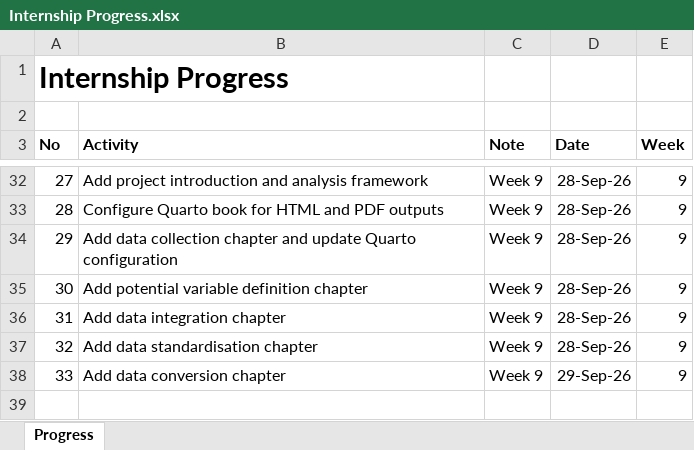
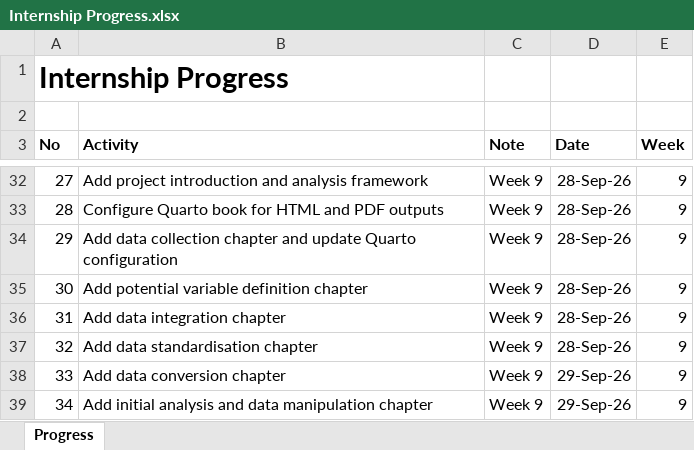
Before and after one commit to yusufkurniar/aas-supercomputing-demand-forecasting, an Excel workbook: assets/progress/Internship Progress.xlsx, sheet Progress, drawn as a sheet; only a part is shown, gaps mark what is left out; values as stored, in another font and other column widths than the file's, no borders; the diff names each change by its address in the sheet, - before the commit and + after, or states it on an @@ line.

Commit message:
Add initial analysis and data manipulation chapter

```diff
--- a/assets/progress/Internship Progress.xlsx (sheet Progress)
+++ b/assets/progress/Internship Progress.xlsx (sheet Progress)
+row 39: 34 | Add initial analysis and data manipulation chapter | Week 9 | 29-Sep-26 | 9
```
Also changed, not shown: 3 other files.
